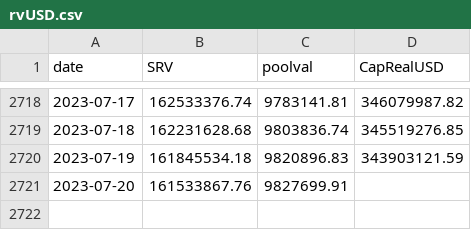
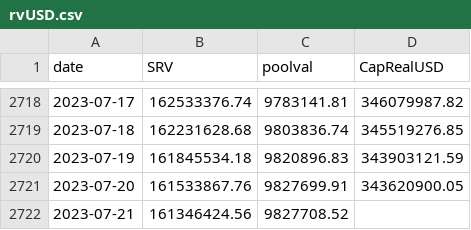
Before and after one commit to bochinchero/dcrpgdata, a CSV file: data/rvUSD.csv, drawn as a sheet; only a part is shown, gaps mark what is left out.

```diff
--- a/data/rvUSD.csv
+++ b/data/rvUSD.csv
@@ -2720,2 +2720,3 @@ date,SRV,poolval,CapRealUSD
 2023-07-19,161845534.18,9820896.83,343903121.59
-2023-07-20,161533867.76,9827699.91,
+2023-07-20,161533867.76,9827699.91,343620900.05
+2023-07-21,161346424.56,9827708.52,
```
Also changed, not shown: data/blockRewards.csv, data/blockVersions.csv, 3 other files.
